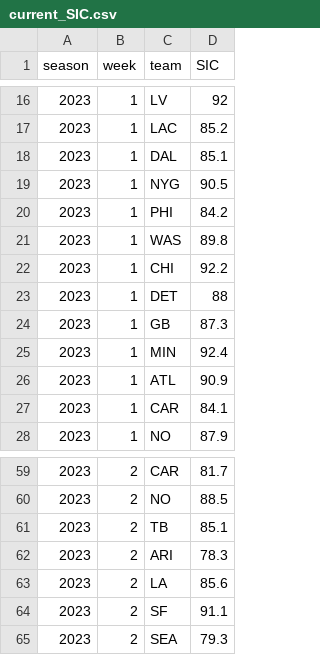
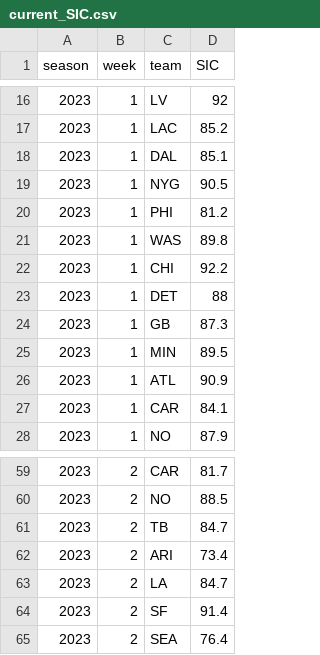
Before and after one commit to spatto12/SpreadRating, a CSV file: current_SIC.csv, drawn as a sheet; only a part is shown, gaps mark what is left out; the diff covers the shown part only.

```diff
--- a/current_SIC.csv
+++ b/current_SIC.csv
@@ -19,3 +19,3 @@
 2023,1,NYG,90.5
-2023,1,PHI,84.2
+2023,1,PHI,81.2
 2023,1,WAS,89.8
@@ -24,3 +24,3 @@
 2023,1,GB,87.3
-2023,1,MIN,92.4
+2023,1,MIN,89.5
 2023,1,ATL,90.9
@@ -60,6 +60,6 @@
 2023,2,NO,88.5
-2023,2,TB,85.1
-2023,2,ARI,78.3
-2023,2,LA,85.6
-2023,2,SF,91.1
-2023,2,SEA,79.3
+2023,2,TB,84.7
+2023,2,ARI,73.4
+2023,2,LA,84.7
+2023,2,SF,91.4
+2023,2,SEA,76.4
```
Also changed, not shown: 17 edited cells elsewhere in this file.
